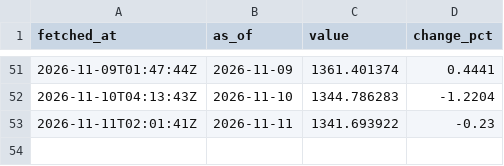
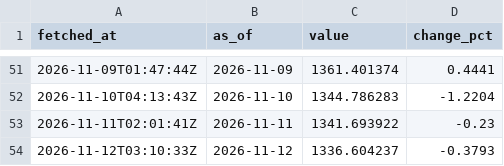
Before and after one commit to a01090066640-eng/my-project, a CSV file: pipeline/data/history/usdkrw.csv, drawn as a sheet; only a part is shown, gaps mark what is left out; the diff names each change by its address in the sheet, - before the commit and + after, or states it on an @@ line.

```diff
--- a/pipeline/data/history/usdkrw.csv
+++ b/pipeline/data/history/usdkrw.csv
+row 54: 2026-11-12T03:10:33Z | 2026-11-12 | 1336.604237 | -0.3793
```
Also changed, not shown: pipeline/data/history/eth.csv, pipeline/data/history/gold.csv, 7 other files.
